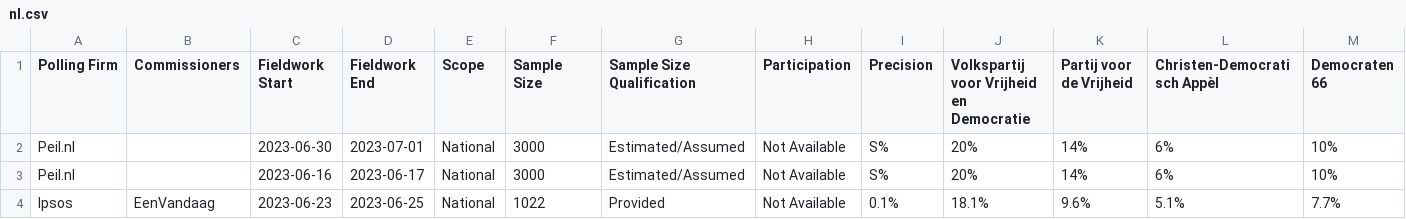
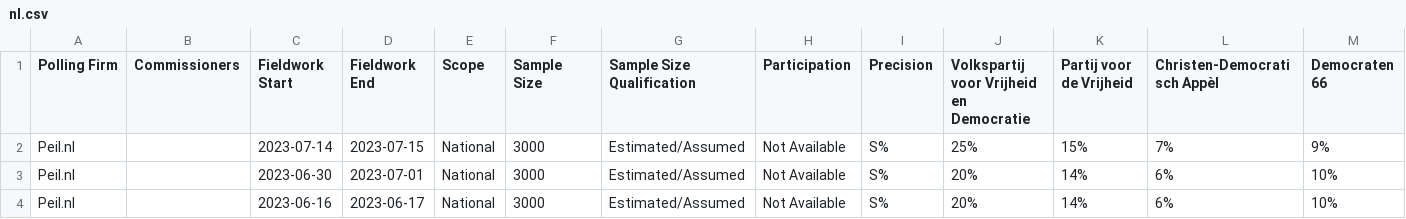
Before and after one commit to michalskop/europeelects, a CSV file: data_original/nl.csv, drawn as a sheet; only a part is shown; the shorter side is filled out with more unchanged rows; rows hold the shown columns only; the diff names each change by its address in the sheet, - before the commit and + after, or states it on an @@ line.

```diff
--- a/data_original/nl.csv
+++ b/data_original/nl.csv
+row 2: Peil.nl |  | 2023-07-14 | 2023-07-15 | National | 3000 | Estimated/Assumed | Not Available | S% | 25% | 15% | 7% | 9%
```
